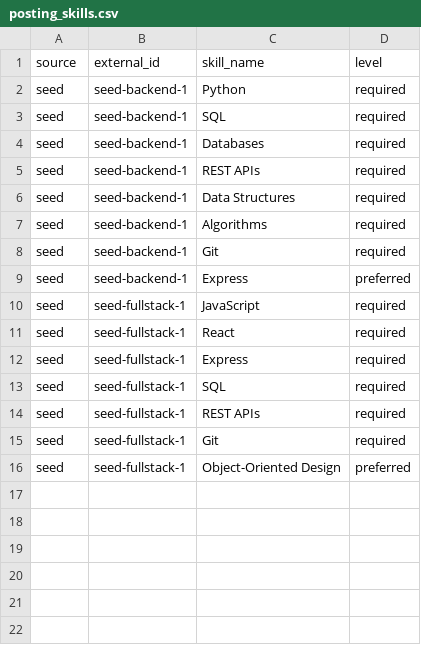
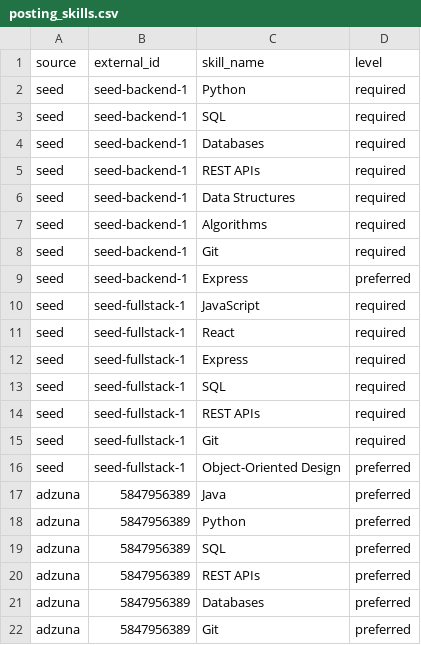
Before and after one commit to jent16/delta, a CSV file: data/posting_skills.csv, drawn as a sheet.

```diff
--- a/data/posting_skills.csv
+++ b/data/posting_skills.csv
@@ -16 +16,7 @@ seed,seed-fullstack-1,Git,required
 seed,seed-fullstack-1,Object-Oriented Design,preferred
+adzuna,5847956389,Java,preferred
+adzuna,5847956389,Python,preferred
+adzuna,5847956389,SQL,preferred
+adzuna,5847956389,REST APIs,preferred
+adzuna,5847956389,Databases,preferred
+adzuna,5847956389,Git,preferred
```
Also changed, not shown: data/job_postings.csv.
